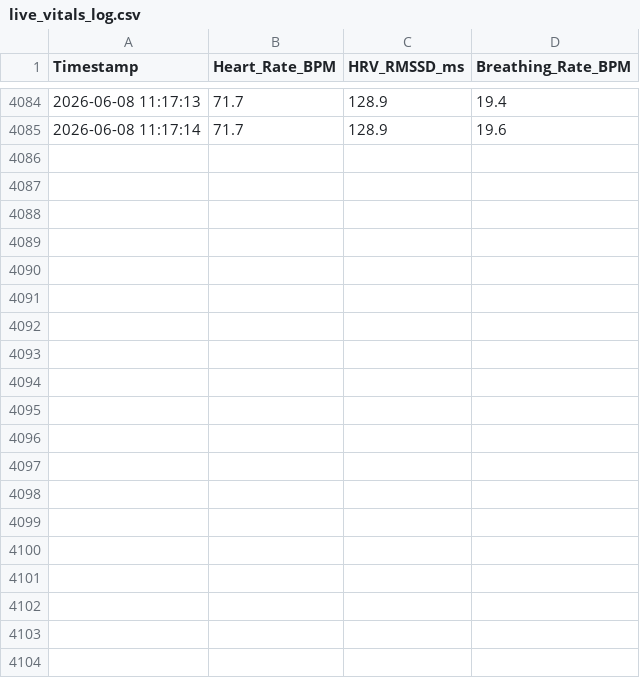
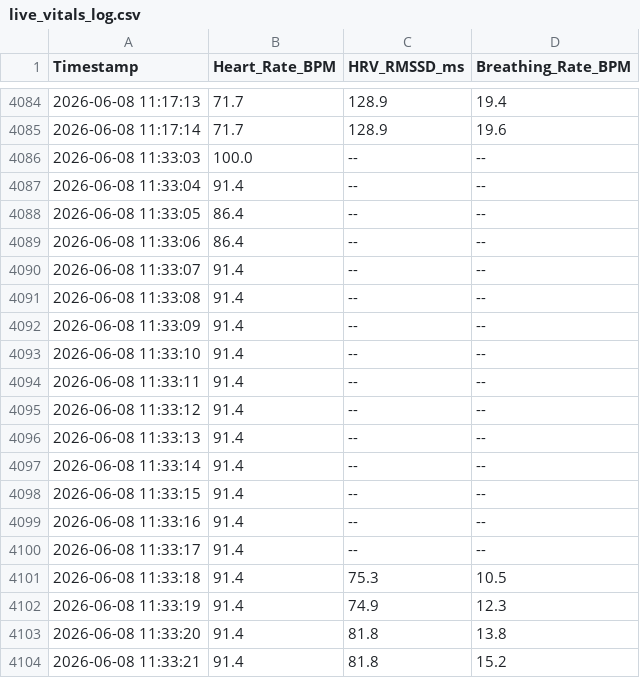
Before and after one commit to Aayush-Inamdar/scanning_component_vitals_monitor, a CSV file: pure_vitals_engine/data/live_vitals_log.csv, drawn as a sheet; only a part is shown, gaps mark what is left out; the diff covers the shown part only; the diff names each change by its address in the sheet, - before the commit and + after, or states it on an @@ line.

Commit message:
Heart rate locking

```diff
--- a/pure_vitals_engine/data/live_vitals_log.csv
+++ b/pure_vitals_engine/data/live_vitals_log.csv
+row 4086: 2026-06-08 11:33:03 | 100.0 | -- | --
+row 4087: 2026-06-08 11:33:04 | 91.4 | -- | --
+row 4088: 2026-06-08 11:33:05 | 86.4 | -- | --
+row 4089: 2026-06-08 11:33:06 | 86.4 | -- | --
+row 4090: 2026-06-08 11:33:07 | 91.4 | -- | --
+row 4091: 2026-06-08 11:33:08 | 91.4 | -- | --
+row 4092: 2026-06-08 11:33:09 | 91.4 | -- | --
+row 4093: 2026-06-08 11:33:10 | 91.4 | -- | --
+row 4094: 2026-06-08 11:33:11 | 91.4 | -- | --
+row 4095: 2026-06-08 11:33:12 | 91.4 | -- | --
+row 4096: 2026-06-08 11:33:13 | 91.4 | -- | --
+row 4097: 2026-06-08 11:33:14 | 91.4 | -- | --
+row 4098: 2026-06-08 11:33:15 | 91.4 | -- | --
+row 4099: 2026-06-08 11:33:16 | 91.4 | -- | --
+row 4100: 2026-06-08 11:33:17 | 91.4 | -- | --
+row 4101: 2026-06-08 11:33:18 | 91.4 | 75.3 | 10.5
+row 4102: 2026-06-08 11:33:19 | 91.4 | 74.9 | 12.3
+row 4103: 2026-06-08 11:33:20 | 91.4 | 81.8 | 13.8
+row 4104: 2026-06-08 11:33:21 | 91.4 | 81.8 | 15.2
```
Also changed, not shown: 31 added rows elsewhere in this file, 1 other file.
